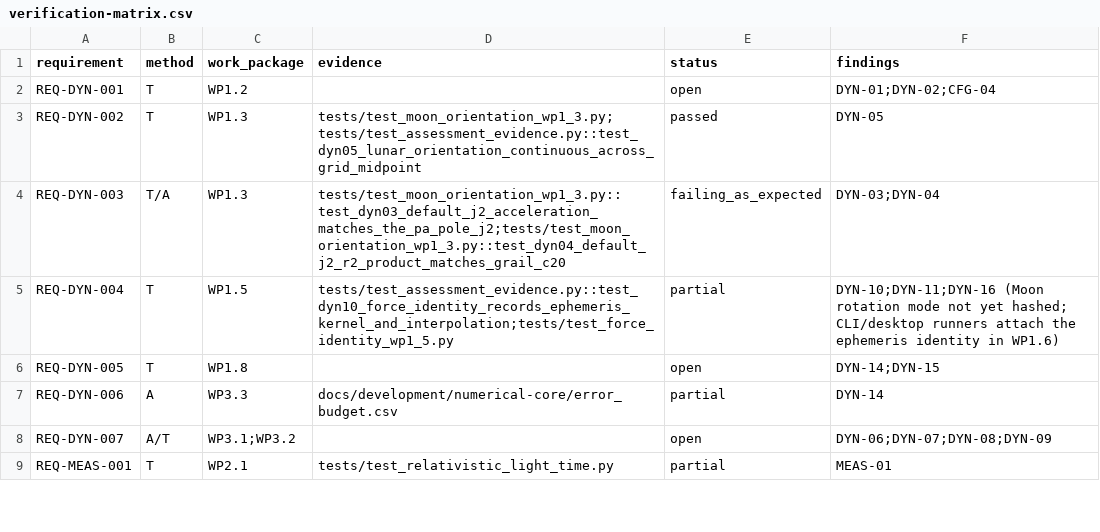
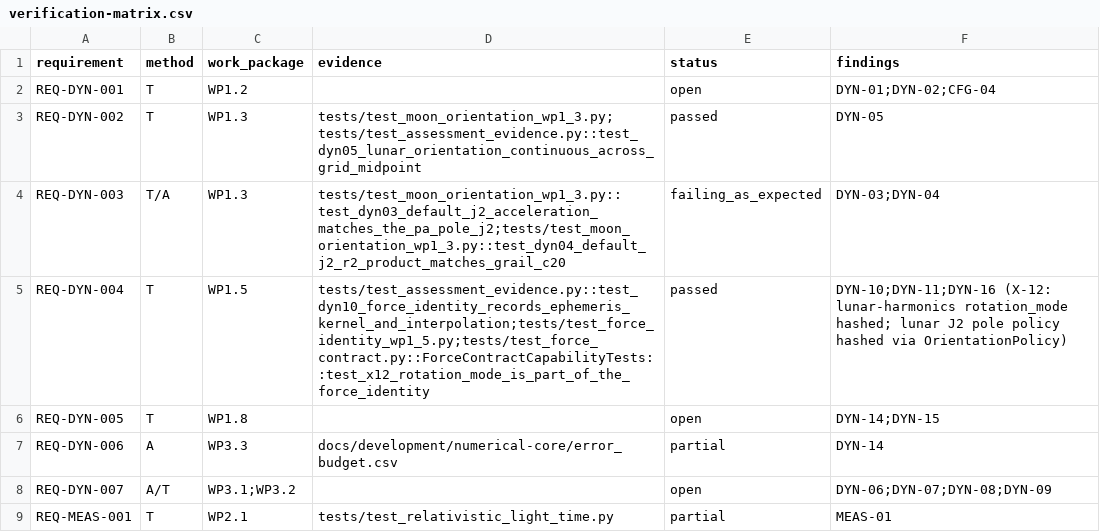
Before and after one commit to halici21/lunar-orbit-determination, a CSV file: docs/assurance/verification-matrix.csv, drawn as a sheet; only a part is shown.

```diff
--- a/docs/assurance/verification-matrix.csv
+++ b/docs/assurance/verification-matrix.csv
@@ -4,3 +4,3 @@ REQ-DYN-002,T,WP1.3,tests/test_moon_orientation_wp1_3.py;tests/test_assessment_e
 REQ-DYN-003,T/A,WP1.3,tests/test_moon_orientation_wp1_3.py::test_dyn03_default_j2_acceleration_matches_the_pa_pole_j2;tests/test_moon_orientation_wp1_3.py::test_dyn04_default_j2_r2_product_matches_grail_c20,failing_as_expected,DYN-03;DYN-04
-REQ-DYN-004,T,WP1.5,tests/test_assessment_evidence.py::test_dyn10_force_identity_records_ephemeris_kernel_and_interpolation;tests/test_force_identity_wp1_5.py,partial,DYN-10;DYN-11;DYN-16 (Moon rotation mode not yet hashed; CLI/desktop runners attach the ephemeris identity in WP1.6)
+REQ-DYN-004,T,WP1.5,tests/test_assessment_evidence.py::test_dyn10_force_identity_records_ephemeris_kernel_and_interpolation;tests/test_force_identity_wp1_5.py;tests/test_force_contract.py::ForceContractCapabilityTests::test_x12_rotation_mode_is_part_of_the_force_identity,passed,DYN-10;DYN-11;DYN-16 (X-12: lunar-harmonics rotation_mode hashed; lunar J2 pole policy hashed via OrientationPolicy)
 REQ-DYN-005,T,WP1.8,,open,DYN-14;DYN-15
```
Also changed, not shown: 5 other files.
